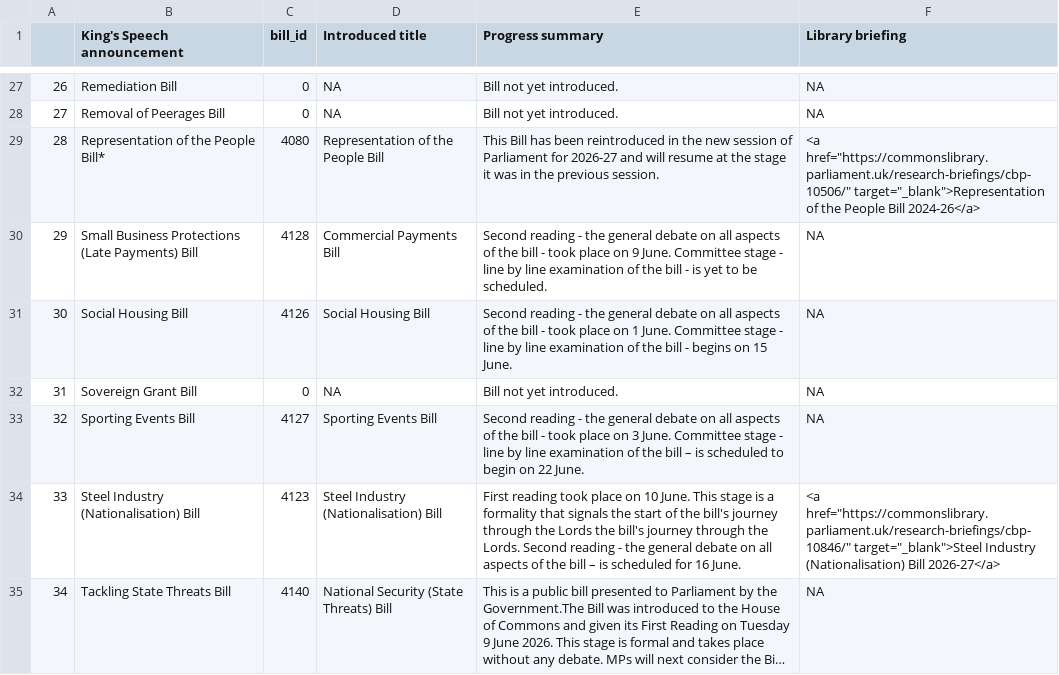
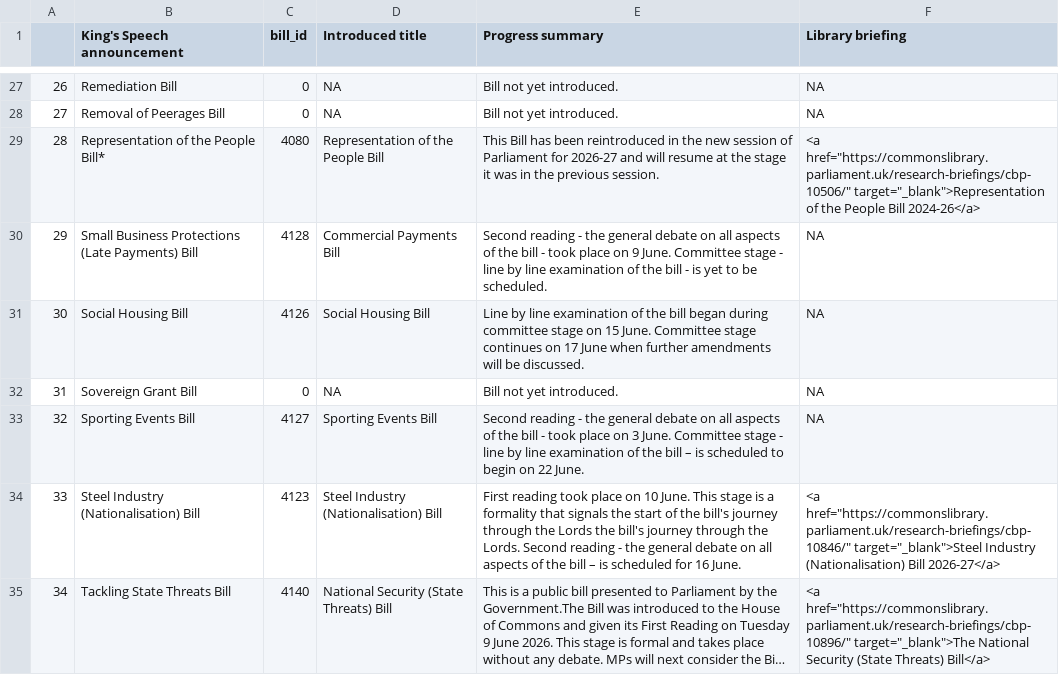
Before and after one commit to leahyc-parliament/kings_speech_bills, a CSV file: app_data/news.csv, drawn as a sheet; only a part is shown, gaps mark what is left out; long unchanged cells end in …; the diff names each change by its address in the sheet, - before the commit and + after, or states it on an @@ line.

Commit message:
Add kings_speech_data_fetch.R output csvs

```diff
--- a/app_data/news.csv
+++ b/app_data/news.csv
-E31 (Progress summary): Second reading - the general debate on all aspects of the bill - took place on 1 June. Committee stage - line by line examination of the bill - begins on 15 June.
+E31 (Progress summary): Line by line examination of the bill began during committee stage on 15 June. Committee stage continues on 17 June when further amendments will be discussed.
-F35 (Library briefing): NA
+F35 (Library briefing): <a href="https://commonslibrary.parliament.uk/research-briefings/cbp-10896/" target="_blank">The National Security (State Threats) Bill</a>
```
Also changed, not shown: app_data/download_file.csv.
